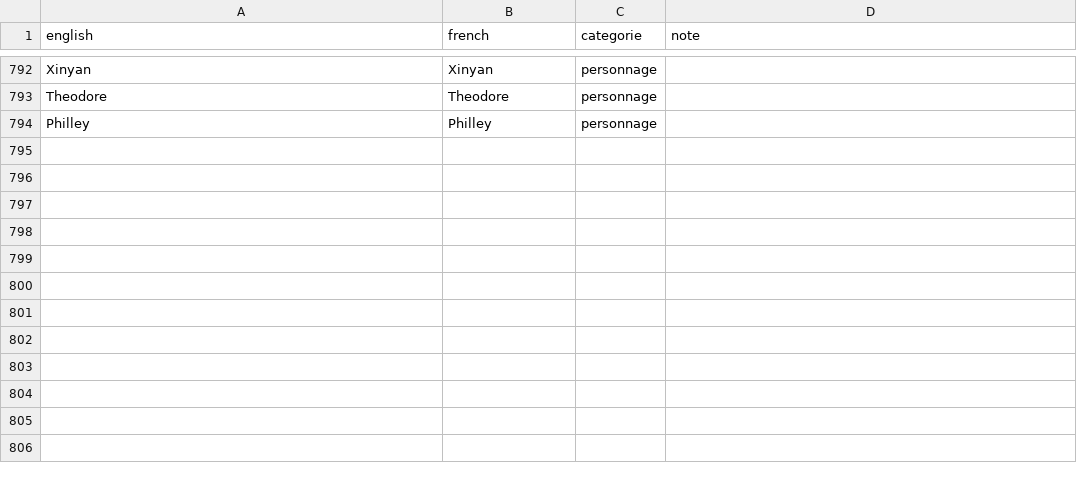
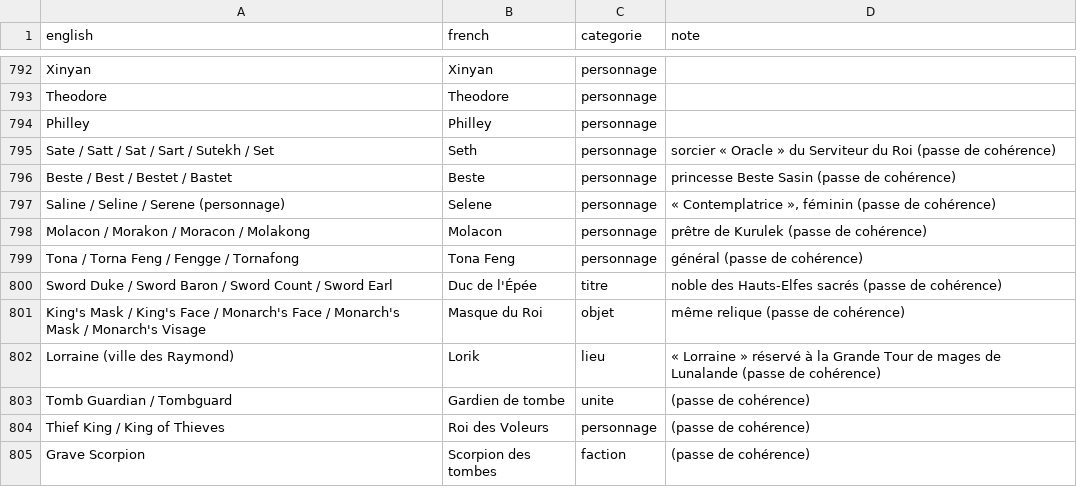
Before and after one commit to Frill098/crown_and_adventure_fr-translation, a TSV file: glossary/glossary.tsv, drawn as a sheet; only a part is shown, gaps mark what is left out; the diff names each change by its address in the sheet, - before the commit and + after, or states it on an @@ line.

Commit message:
fix: passe de cohérence (Seth, Selene, Lorik, Molacon, Tona Feng, Duc de l'Épée, Masque du Roi, etc.)

```diff
--- a/glossary/glossary.tsv
+++ b/glossary/glossary.tsv
+row 795: Sate / Satt / Sat / Sart / Sutekh / Set | Seth | personnage | sorcier « Oracle » du Serviteur du Roi (passe de cohérence)
+row 796: Beste / Best / Bestet / Bastet | Beste | personnage | princesse Beste Sasin (passe de cohérence)
+row 797: Saline / Seline / Serene (personnage) | Selene | personnage | « Contemplatrice », féminin (passe de cohérence)
+row 798: Molacon / Morakon / Moracon / Molakong | Molacon | personnage | prêtre de Kurulek (passe de cohérence)
+row 799: Tona / Torna Feng / Fengge / Tornafong | Tona Feng | personnage | général (passe de cohérence)
+row 800: Sword Duke / Sword Baron / Sword Count / Sword Earl | Duc de l'Épée | titre | noble des Hauts-Elfes sacrés (passe de cohérence)
+row 801: King's Mask / King's Face / Monarch's Face / Monarch's Mask / Monarch's Visage | Masque du Roi | objet | même relique (passe de cohérence)
+row 802: Lorraine (ville des Raymond) | Lorik | lieu | « Lorraine » réservé à la Grande Tour de mages de Lunalande (passe de cohérence)
+row 803: Tomb Guardian / Tombguard | Gardien de tombe | unite | (passe de cohérence)
+row 804: Thief King / King of Thieves | Roi des Voleurs | personnage | (passe de cohérence)
+row 805: Grave Scorpion | Scorpion des tombes | faction | (passe de cohérence)
```
Also changed, not shown: 32 other files.
